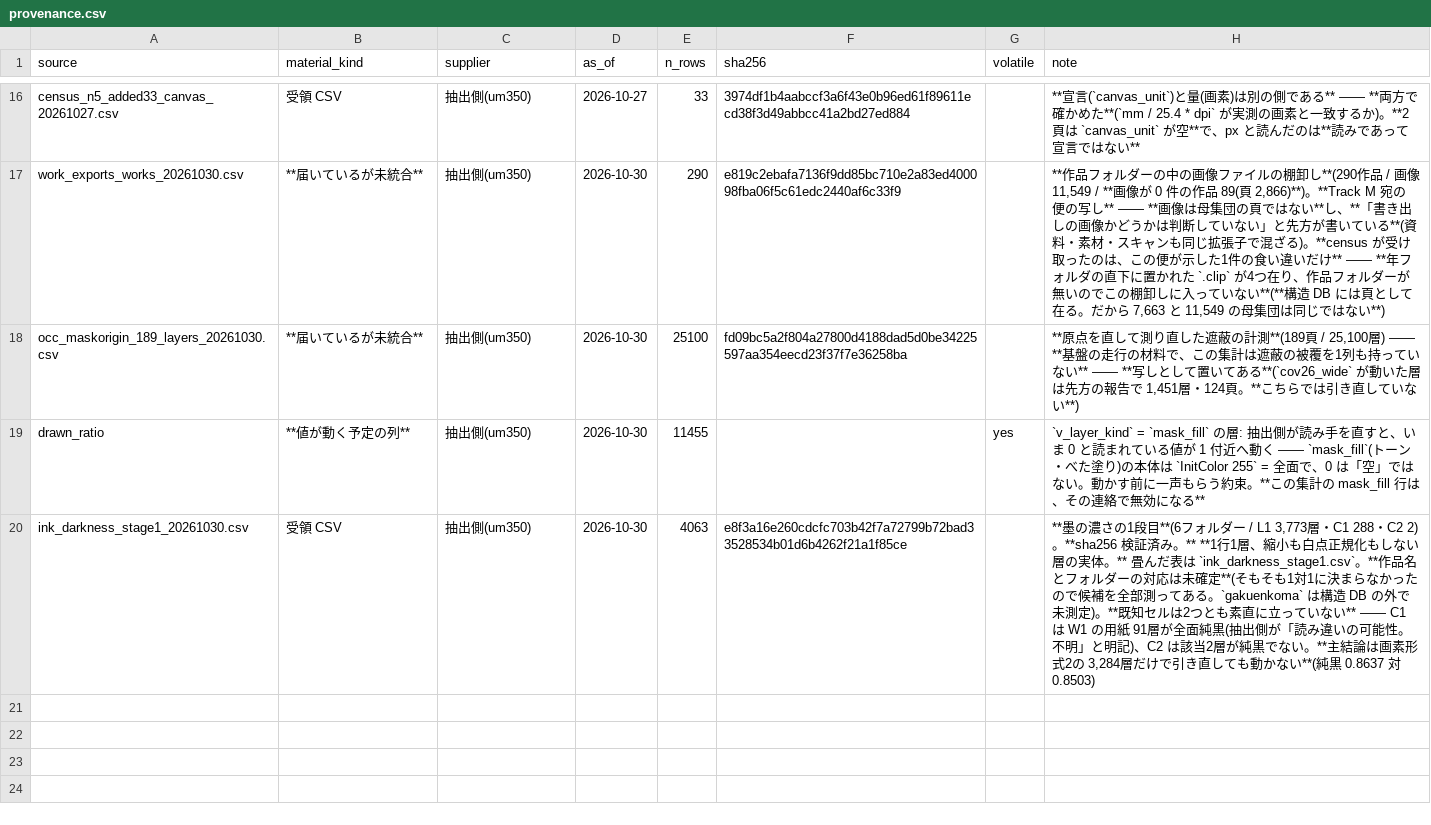
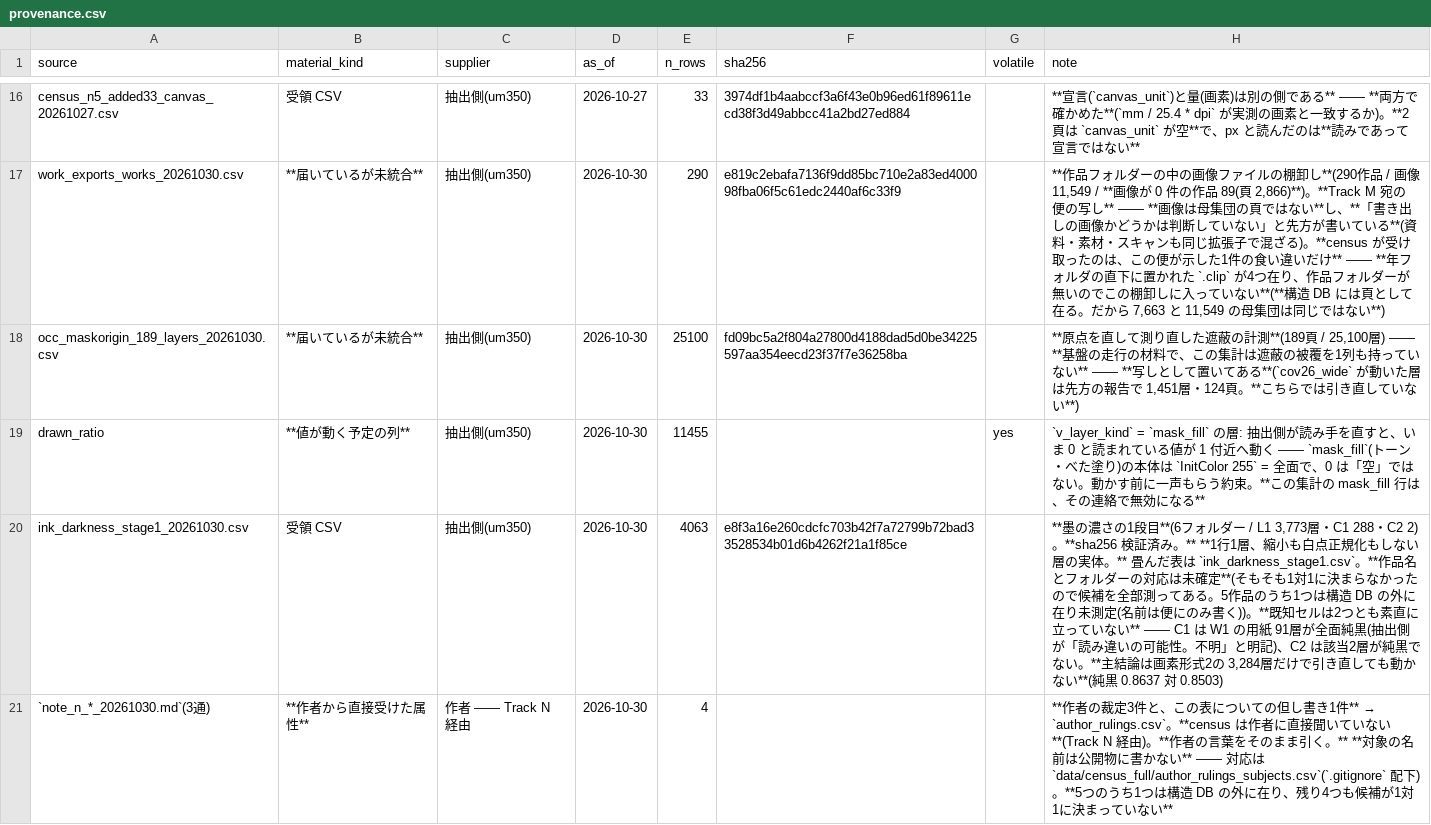
Before and after one commit to kuromook/gen_lineart, a CSV file: census/provenance.csv, drawn as a sheet; only a part is shown, gaps mark what is left out.

```diff
--- a/census/provenance.csv
+++ b/census/provenance.csv
@@ -19,2 +19,3 @@ occ_maskorigin_189_layers_20261030.csv,**届いているが未統合**,抽出側
 drawn_ratio,**値が動く予定の列**,抽出側(um350),2026-10-30,11455,,yes,`v_layer_kind` = `mask_fill` の層: 抽出側が読み手を直すと、いま 0 と読まれている値が 1 付近へ動く —— `mask_fill`(トーン・べた塗り)の本体は `InitColor 255` = 全面で、0 は「空」ではない。動かす前に一声もらう約束。**この集計の mask_fill 行は、その連絡で無効になる**
-ink_darkness_stage1_20261030.csv,受領 CSV,抽出側(um350),2026-10-30,4063,e8f3a16e260cdcfc703b42f7a72799b72bad33528534b01d6b4262f21a1f85ce,,"**墨の濃さの1段目**(6フォルダー / L1 3,773層・C1 288・C2 2)。**sha256 検証済み。** **1行1層、縮小も白点正規化もしない層の実体。** 畳んだ表は `ink_darkness_stage1.csv`。**作品名とフォルダーの対応は未確定**(そもそも1対1に決まらなかったので候補を全部測ってある。`gakuenkoma` は構造 DB の外で未測定)。**既知セルは2つとも素直に立っていない** —— C1 は W1 の用紙 91層が全面純黒(抽出側が「読み違いの可能性。不明」と明記)、C2 は該当2層が純黒でない。**主結論は画素形式2の 3,284層だけで引き直しても動かない**(純黒 0.8637 対 0.8503)"
+ink_darkness_stage1_20261030.csv,受領 CSV,抽出側(um350),2026-10-30,4063,e8f3a16e260cdcfc703b42f7a72799b72bad33528534b01d6b4262f21a1f85ce,,"**墨の濃さの1段目**(6フォルダー / L1 3,773層・C1 288・C2 2)。**sha256 検証済み。** **1行1層、縮小も白点正規化もしない層の実体。** 畳んだ表は `ink_darkness_stage1.csv`。**作品名とフォルダーの対応は未確定**(そもそも1対1に決まらなかったので候補を全部測ってある。5作品のうち1つは構造 DB の外に在り未測定(名前は便にのみ書く))。**既知セルは2つとも素直に立っていない** —— C1 は W1 の用紙 91層が全面純黒(抽出側が「読み違いの可能性。不明」と明記)、C2 は該当2層が純黒でない。**主結論は画素形式2の 3,284層だけで引き直しても動かない**(純黒 0.8637 対 0.8503)"
+`note_n_*_20261030.md`(3通),**作者から直接受けた属性**,作者 —— Track N 経由,2026-10-30,4,,,**作者の裁定3件と、この表についての但し書き1件** → `author_rulings.csv`。**census は作者に直接聞いていない**(Track N 経由)。**作者の言葉をそのまま引く。** **対象の名前は公開物に書かない** —— 対応は `data/census_full/author_rulings_subjects.csv`(`.gitignore` 配下)。**5つのうち1つは構造 DB の外に在り、残り4つも候補が1対1に決まっていない**
```
Also changed, not shown: census/caveats.csv, census/ink_darkness_stage1.csv, 4 other files.
